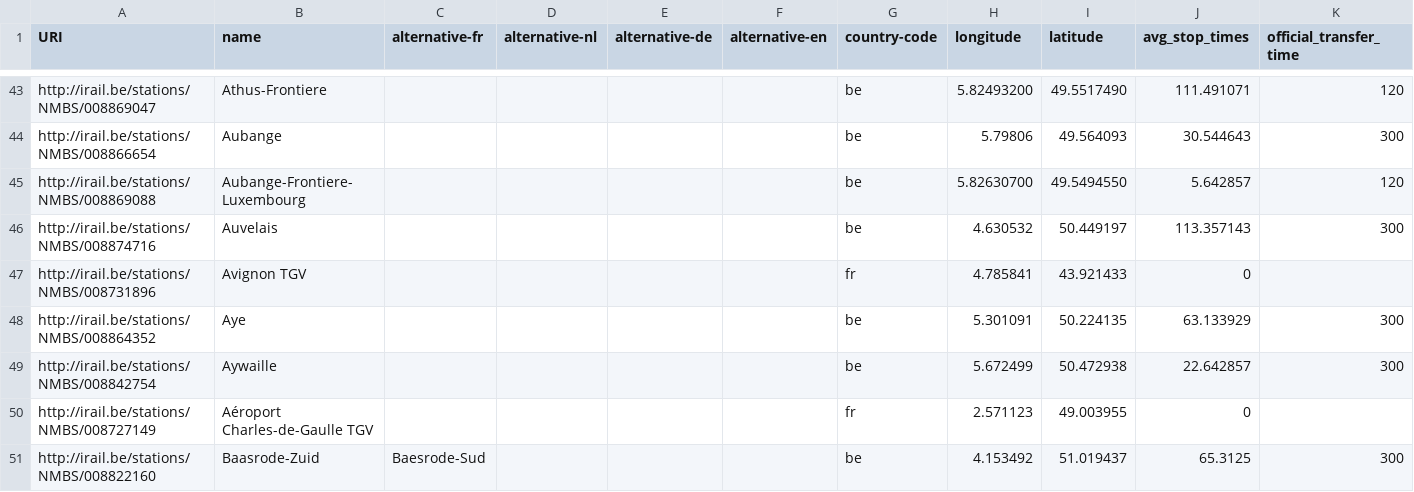
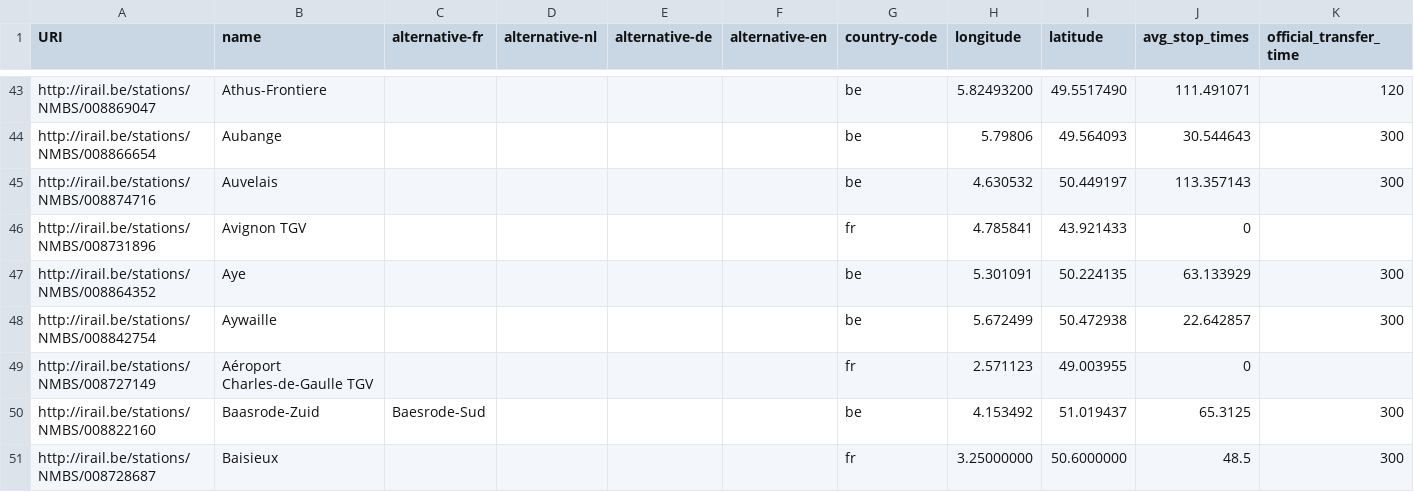
Before and after one commit to BeBitbox/TrainDelayTracker, a CSV file: boardrequesters/src/main/resources/be/bitbox/traindelay/tracker/nmbs/stations.csv, drawn as a sheet; only a part is shown, gaps mark what is left out; the shorter side is filled out with more unchanged rows; the diff names each change by its address in the sheet, - before the commit and + after, or states it on an @@ line.

Commit message:
Fix broken station

```diff
--- a/boardrequesters/src/main/resources/be/bitbox/traindelay/tracker/nmbs/stations.csv
+++ b/boardrequesters/src/main/resources/be/bitbox/traindelay/tracker/nmbs/stations.csv
-row 45: http://irail.be/stations/NMBS/008869088 | Aubange-Frontiere-Luxembourg |  |  |  |  | be | 5.82630700 | 49.5494550 | 5.642857 | 120
```
Also changed, not shown: 2 other files.
